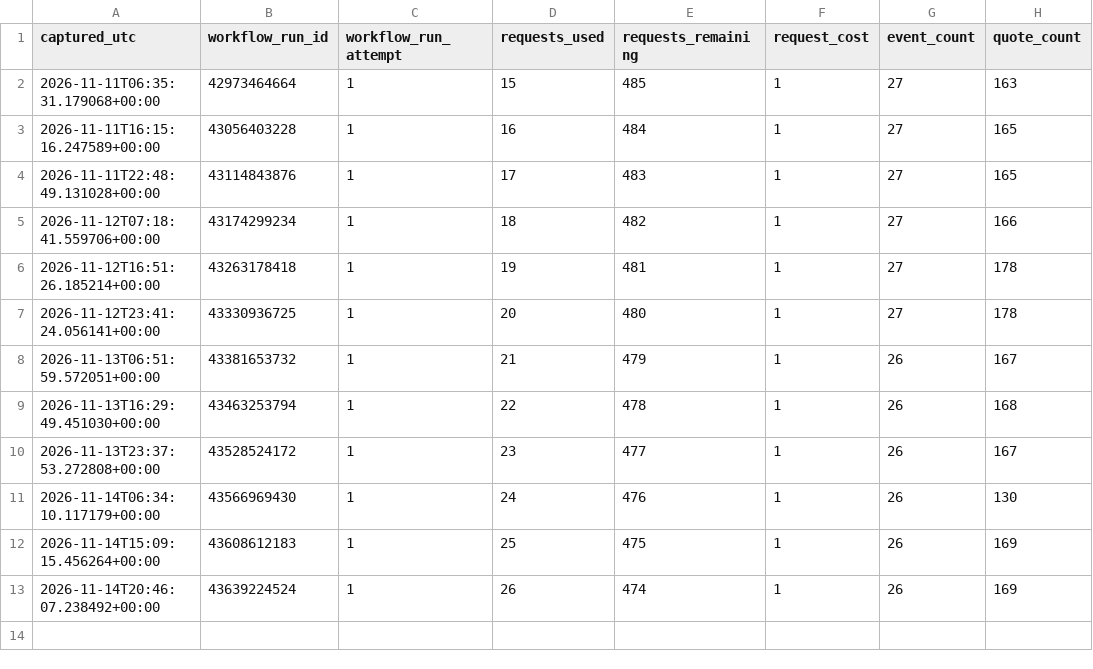
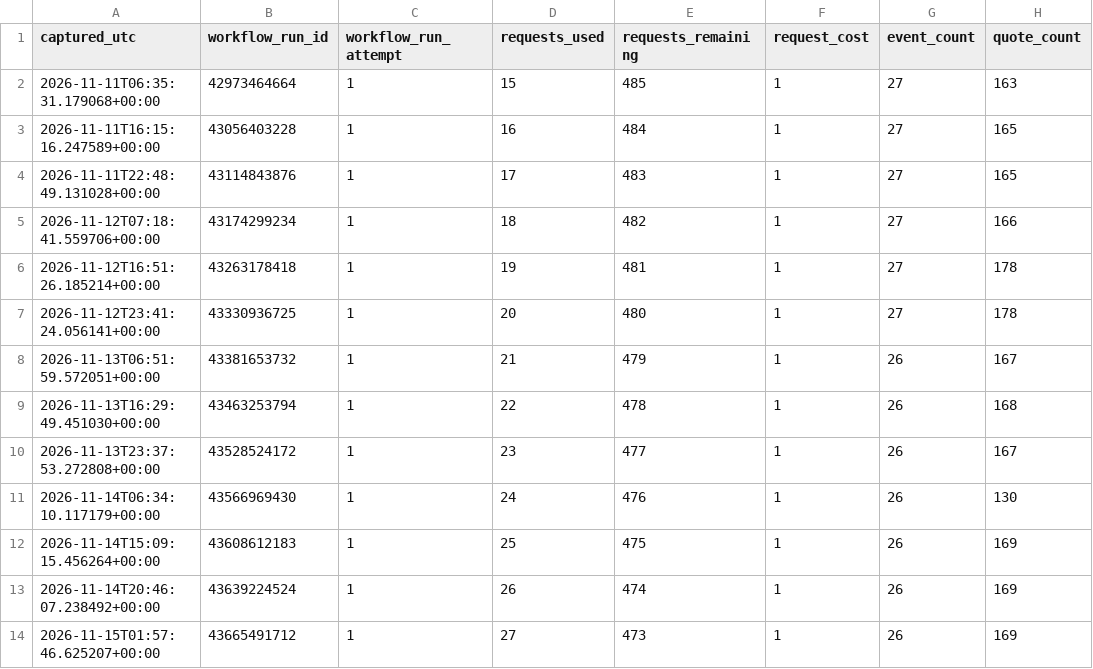
Before and after one commit to tylerbasile-bot/nfl-betting-model, a CSV file: data/odds/api_usage.csv, drawn as a sheet; the diff names each change by its address in the sheet, - before the commit and + after, or states it on an @@ line.

```diff
--- a/data/odds/api_usage.csv
+++ b/data/odds/api_usage.csv
+row 14: 2026-11-15T01:57:46.625207+00:00 | 43665491712 | 1 | 27 | 473 | 1 | 26 | 169
```
Also changed, not shown: 1 other file.
